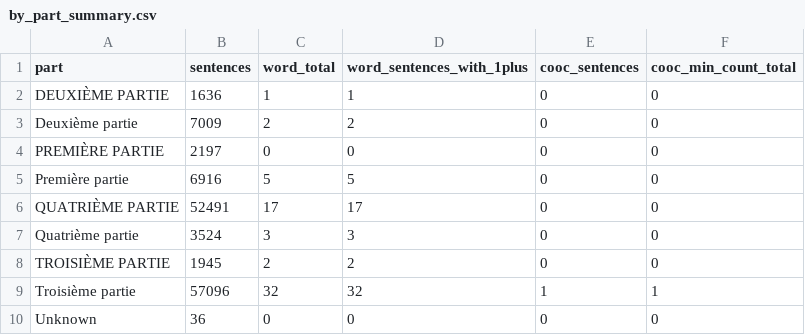
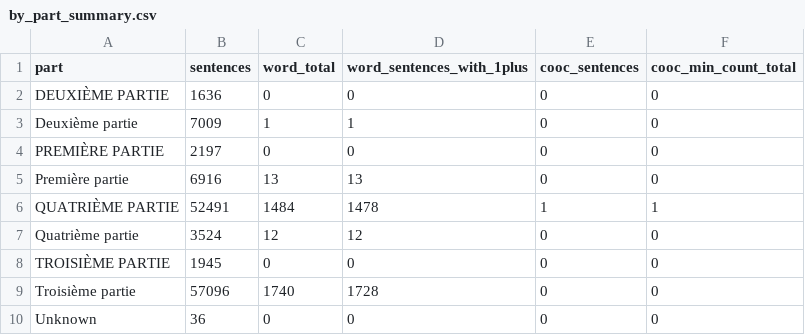
Before and after one commit to mamuszkina/fantasy-roman, a CSV file: Romans/Romans/outputs_word_counts/by_part_summary.csv, drawn as a sheet.

```diff
--- a/Romans/Romans/outputs_word_counts/by_part_summary.csv
+++ b/Romans/Romans/outputs_word_counts/by_part_summary.csv
@@ -1,10 +1,10 @@
 part,sentences,word_total,word_sentences_with_1plus,cooc_sentences,cooc_min_count_total
-DEUXIÈME PARTIE,1636,1,1,0,0
-Deuxième partie,7009,2,2,0,0
+DEUXIÈME PARTIE,1636,0,0,0,0
+Deuxième partie,7009,1,1,0,0
 PREMIÈRE PARTIE,2197,0,0,0,0
-Première partie,6916,5,5,0,0
-QUATRIÈME PARTIE,52491,17,17,0,0
-Quatrième partie,3524,3,3,0,0
-TROISIÈME PARTIE,1945,2,2,0,0
-Troisième partie,57096,32,32,1,1
+Première partie,6916,13,13,0,0
+QUATRIÈME PARTIE,52491,1484,1478,1,1
+Quatrième partie,3524,12,12,0,0
+TROISIÈME PARTIE,1945,0,0,0,0
+Troisième partie,57096,1740,1728,0,0
 Unknown,36,0,0,0,0
```
Also changed, not shown: 5 other files.
